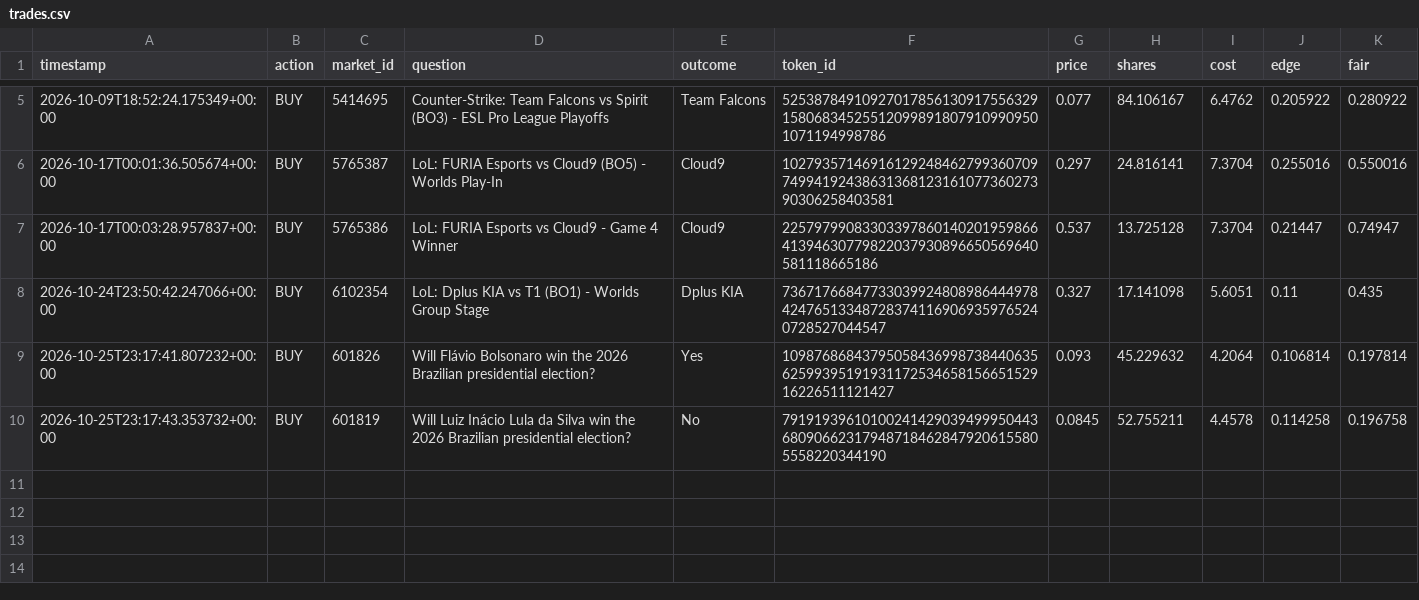
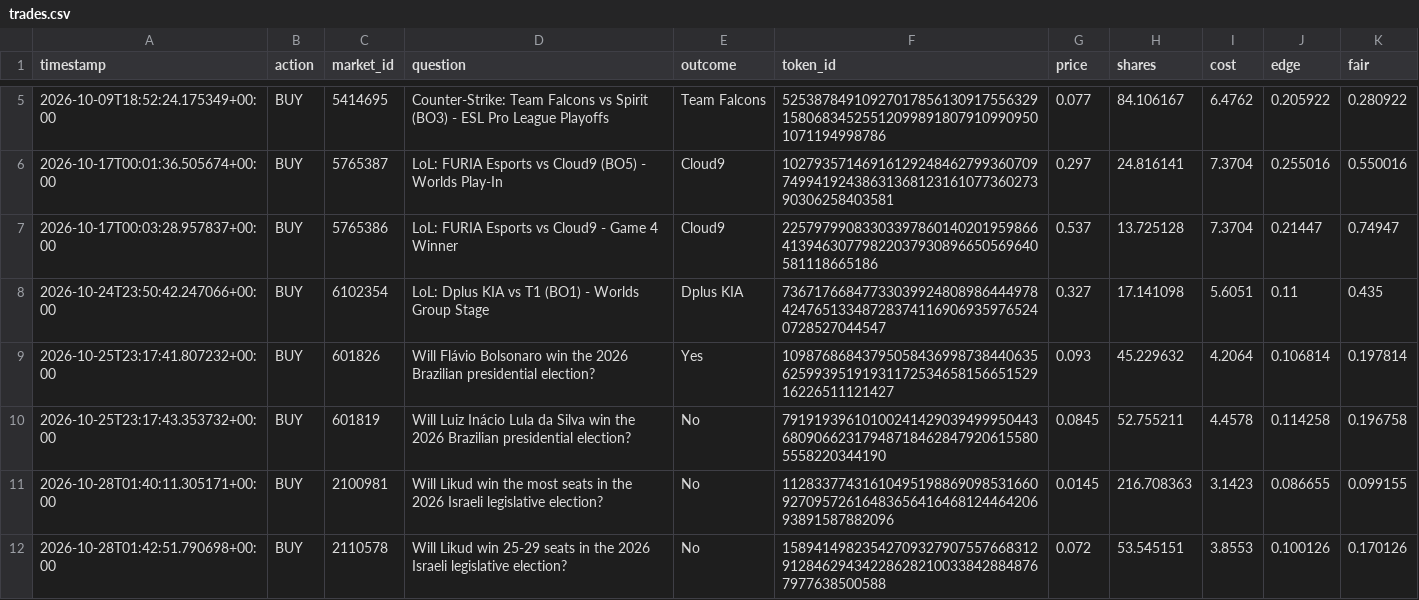
Before and after one commit to simonefois613/survival-paper-bot, a CSV file: data/trades.csv, drawn as a sheet; only a part is shown, gaps mark what is left out; the diff names each change by its address in the sheet, - before the commit and + after, or states it on an @@ line.

```diff
--- a/data/trades.csv
+++ b/data/trades.csv
+row 11: 2026-10-28T01:40:11.305171+00:00 | BUY | 2100981 | Will Likud win the most seats in the 2026 Israeli legislative election? | No | 112833774316104951988690985316609270957261648365641646812446420693891587882096 | 0.0145 | 216.708363 | 3.1423 | 0.086655 | 0.099155
+row 12: 2026-10-28T01:42:51.790698+00:00 | BUY | 2110578 | Will Likud win 25-29 seats in the 2026 Israeli legislative election? | No | 15894149823542709327907557668312912846294342286282100338428848767977638500588 | 0.072 | 53.545151 | 3.8553 | 0.100126 | 0.170126
```
Also changed, not shown: data/equity.csv, 2 other files.
